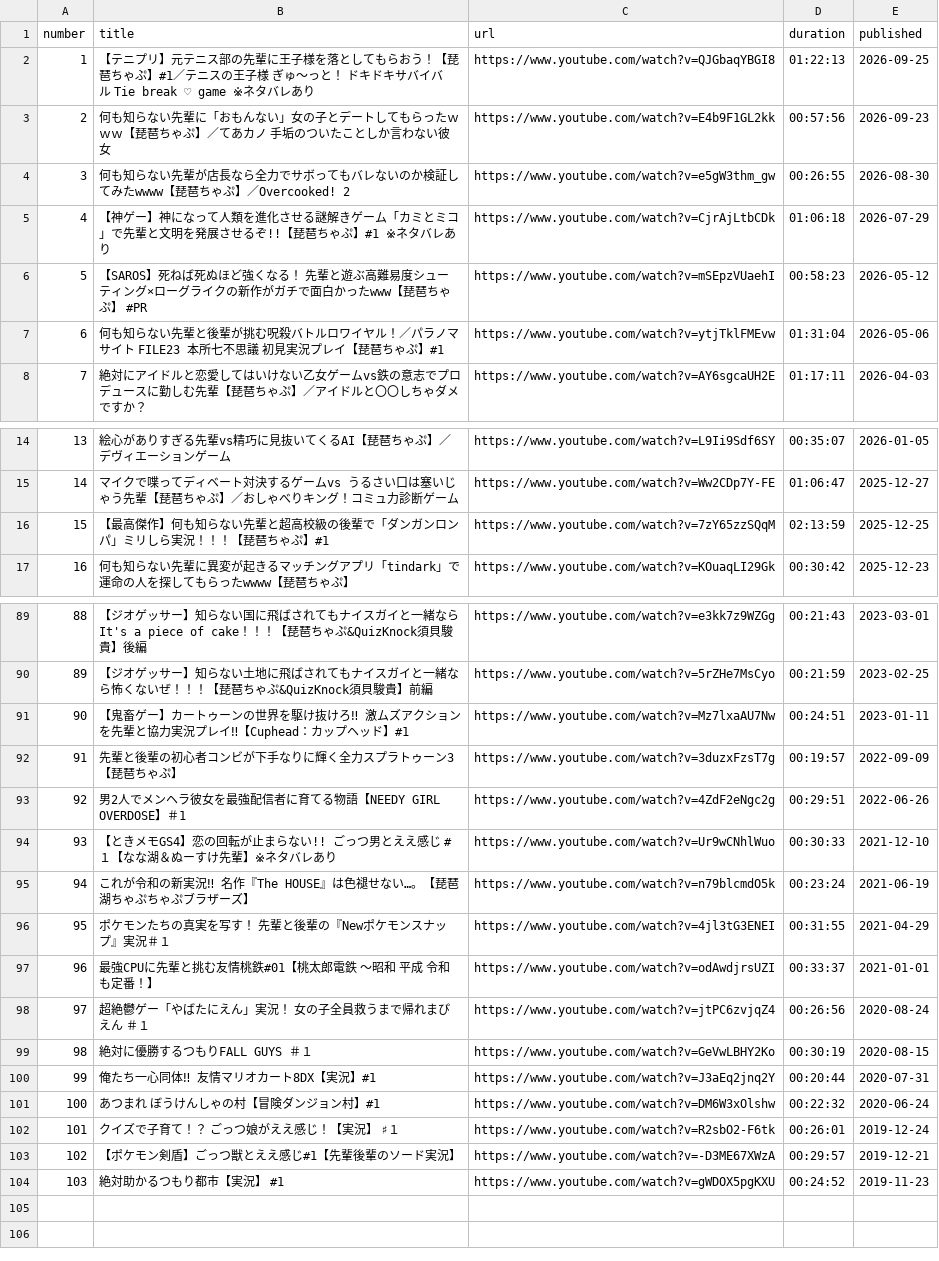
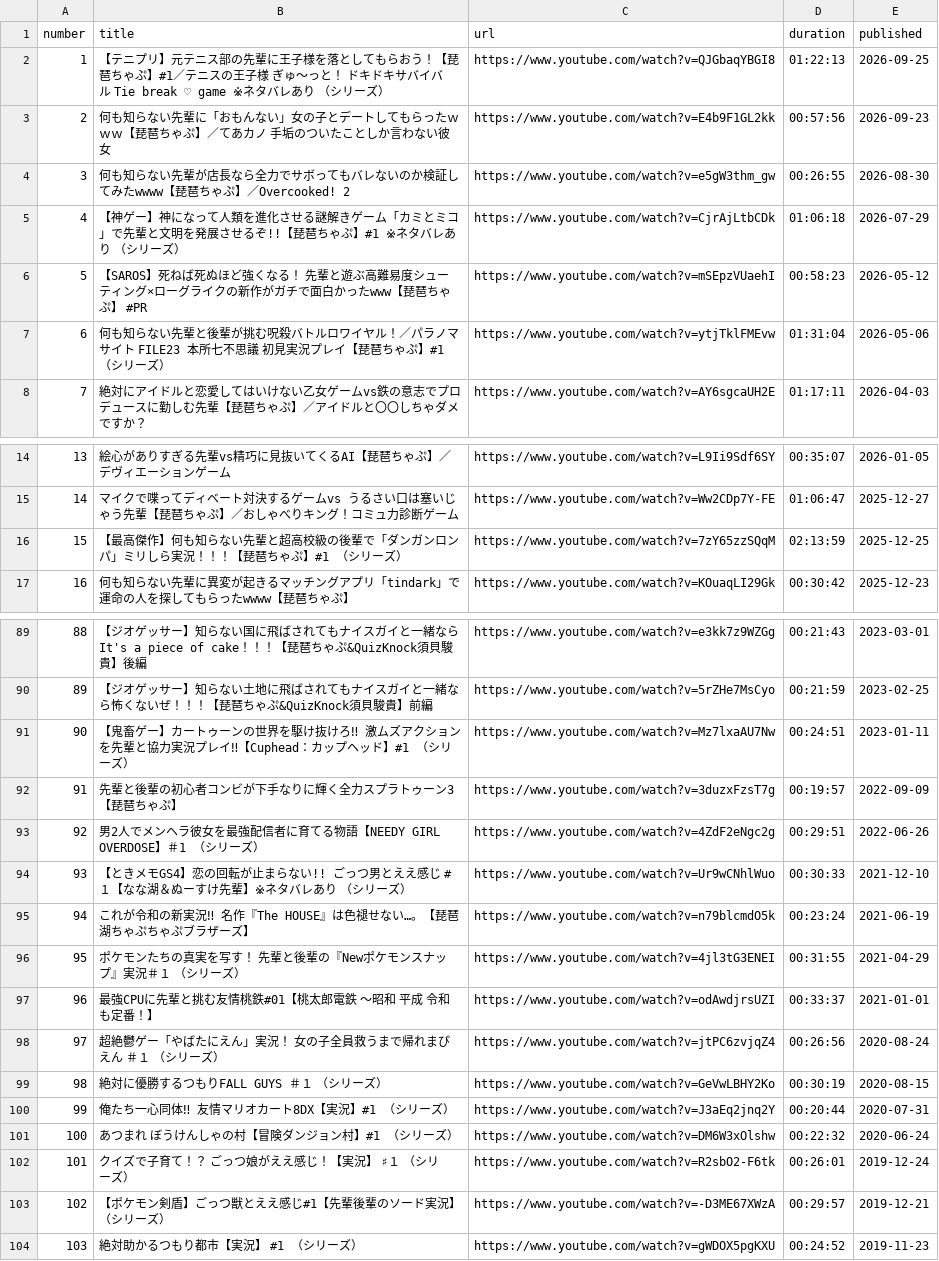
Before and after one commit to shi1268/Biwachap15gacha, a CSV file: youtube_game_videos.csv, drawn as a sheet; only a part is shown, gaps mark what is left out; the diff covers the shown part only; the diff names each change by its address in the sheet, - before the commit and + after, or states it on an @@ line.

```diff
--- a/youtube_game_videos.csv
+++ b/youtube_game_videos.csv
-B2 (title): …バレあり
+B2 (title): …バレあり （シリーズ）
-B5 (title): …バレあり
+B5 (title): …バレあり （シリーズ）
-B7 (title): …ゃぷ】#1
+B7 (title): …ゃぷ】#1 （シリーズ）
-B16 (title): …ゃぷ】#1
+B16 (title): …ゃぷ】#1 （シリーズ）
-B91 (title): …ッド】#1
+B91 (title): …ッド】#1 （シリーズ）
-B93 (title): …OVERDOSE】＃1
+B93 (title): …OVERDOSE】＃1 （シリーズ）
-B94 (title): …バレあり
+B94 (title): …バレあり （シリーズ）
-B96 (title): ポケモンたちの真実を写す！ 先輩と後輩の『Newポケモンスナップ』実況＃１
+B96 (title): ポケモンたちの真実を写す！ 先輩と後輩の『Newポケモンスナップ』実況＃１ （シリーズ）
-B98 (title): 超絶鬱ゲー「やばたにえん」実況！ 女の子全員救うまで帰れまぴえん ＃１
+B98 (title): 超絶鬱ゲー「やばたにえん」実況！ 女の子全員救うまで帰れまぴえん ＃１ （シリーズ）
-B99 (title): 絶対に優勝するつもりFALL GUYS ＃１
+B99 (title): 絶対に優勝するつもりFALL GUYS ＃１ （シリーズ）
-B100 (title): 俺たち一心同体‼ 友情マリオカート8DX【実況】#1
+B100 (title): 俺たち一心同体‼ 友情マリオカート8DX【実況】#1 （シリーズ）
-B101 (title): あつまれ ぼうけんしゃの村【冒険ダンジョン村】#1
+B101 (title): あつまれ ぼうけんしゃの村【冒険ダンジョン村】#1 （シリーズ）
-B102 (title): クイズで子育て！？ ごっつ娘がええ感じ！【実況】 ♯１
+B102 (title): クイズで子育て！？ ごっつ娘がええ感じ！【実況】 ♯１ （シリーズ）
-B103 (title): 【ポケモン剣盾】ごっつ獣とええ感じ#1【先輩後輩のソード実況】
+B103 (title): 【ポケモン剣盾】ごっつ獣とええ感じ#1【先輩後輩のソード実況】 （シリーズ）
-B104 (title): 絶対助かるつもり都市【実況】 #1
+B104 (title): 絶対助かるつもり都市【実況】 #1 （シリーズ）
```
Also changed, not shown: 1 edited cell elsewhere in this file, niconico_challenge_videos.csv, niconico_game_videos.csv, 2 other files.
